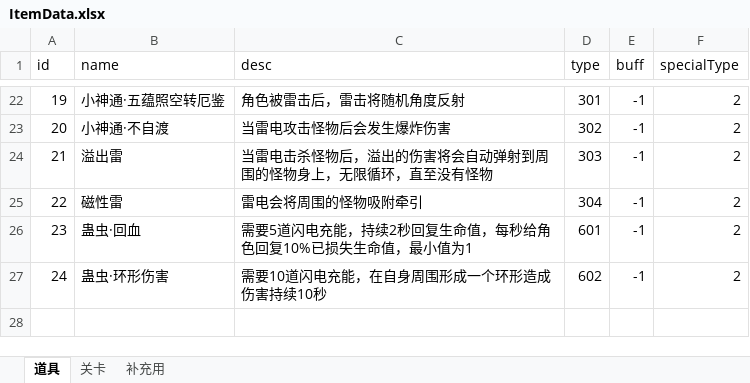
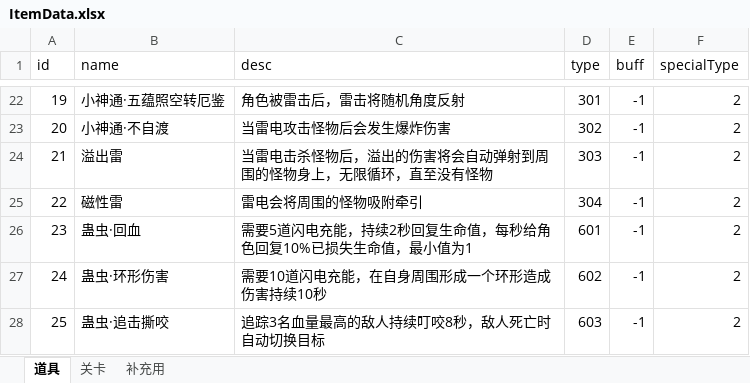
Before and after one commit to weiwei35/LightningEventDemo, an Excel workbook: Assets/Editor/ItemData.xlsx, sheet 道具, drawn as a sheet; only a part is shown, gaps mark what is left out; values as stored, in another font and other column widths than the file's, no borders; the diff names each change by its address in the sheet, - before the commit and + after, or states it on an @@ line.

```diff
--- a/Assets/Editor/ItemData.xlsx (sheet 道具)
+++ b/Assets/Editor/ItemData.xlsx (sheet 道具)
+row 28: 25 | 蛊虫·追击撕咬 | 追踪3名血量最高的敌人持续叮咬8秒，敌人死亡时自动切换目标 | 603 | -1 | 2
```
Also changed, not shown: 20 other files.
